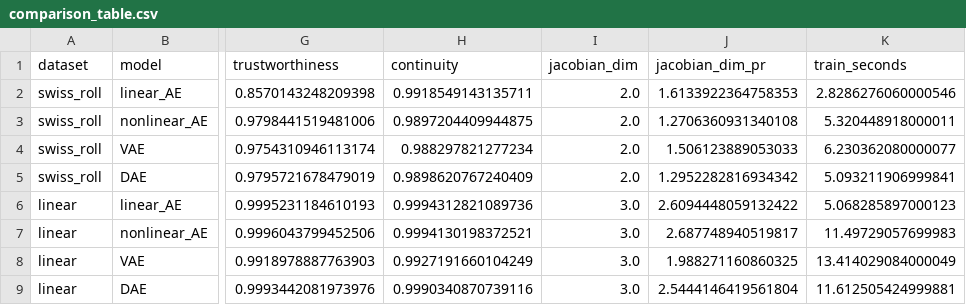
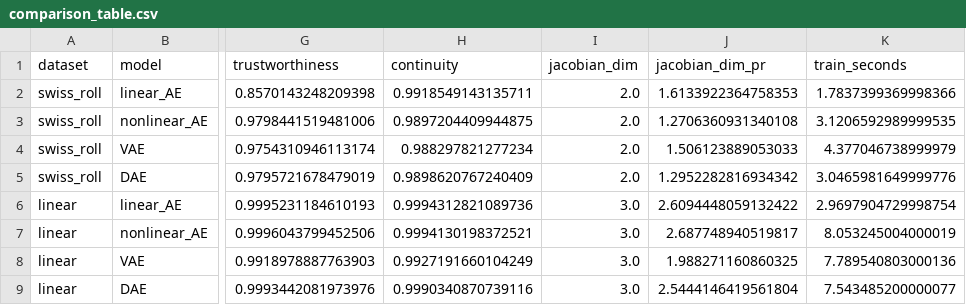
Before and after one commit to diegomonino/Aprendizaje-de-Variedades-y-Reduccion-de-Dimension-mediante-Autoencoders, a CSV file: results/comparison_table.csv, drawn as a sheet; only a part is shown, gaps mark what is left out; the diff names each change by its address in the sheet, - before the commit and + after, or states it on an @@ line.

```diff
--- a/results/comparison_table.csv
+++ b/results/comparison_table.csv
-K2 (train_seconds): 2.8286276060000546
+K2 (train_seconds): 1.7837399369998366
-K3 (train_seconds): 5.320448918000011
+K3 (train_seconds): 3.1206592989999535
-K4 (train_seconds): 6.230362080000077
+K4 (train_seconds): 4.377046738999979
-K5 (train_seconds): 5.093211906999841
+K5 (train_seconds): 3.0465981649999776
-K6 (train_seconds): 5.068285897000123
+K6 (train_seconds): 2.9697904729998754
-K7 (train_seconds): 11.49729057699983
+K7 (train_seconds): 8.053245004000019
-K8 (train_seconds): 13.414029084000049
+K8 (train_seconds): 7.789540803000136
-K9 (train_seconds): 11.612505424999881
+K9 (train_seconds): 7.543485200000077
```
Also changed, not shown: 6 other files.
